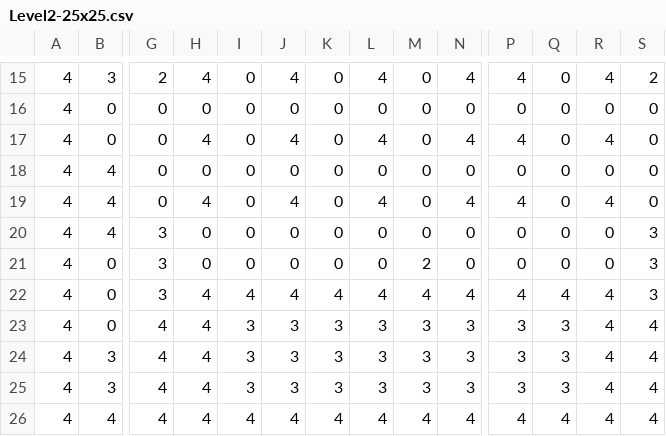
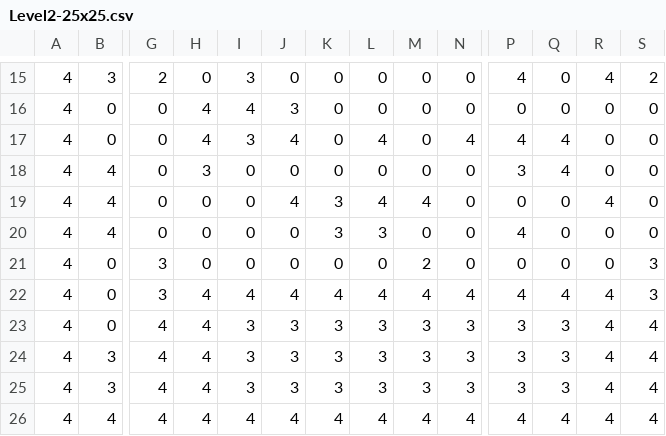
Before and after one commit to Finspire13/Bomber-GameDesign, a CSV file: Assets/MapData/Level2-25x25.csv, drawn as a sheet; only a part is shown, gaps mark what is left out; the diff covers the shown part only; the diff names each change by its address in the sheet, - before the commit and + after, or states it on an @@ line.

```diff
--- a/Assets/MapData/Level2-25x25.csv
+++ b/Assets/MapData/Level2-25x25.csv
-H15: 4
+H15: 0
-I15: 0
+I15: 3
-J15: 4
+J15: 0
-L15: 4
+L15: 0
-N15: 4
+N15: 0
-H16: 0
+H16: 4
-I16: 0
+I16: 4
-J16: 0
+J16: 3
-I17: 0
+I17: 3
-Q17:Q18: 0
+Q17:Q18: 4
-R17: 4
+R17: 0
-H18: 0
+H18: 3
-P18: 0
+P18: 3
-H19: 4
+H19: 0
-K19:K20: 0
+K19:K20: 3
-M19: 0
+M19: 4
-N19: 4
+N19: 0
-P19: 4
+P19: 0
-G20: 3
+G20: 0
-L20: 0
+L20: 3
-P20: 0
+P20: 4
-S20: 3
+S20: 0
```
Also changed, not shown: 29 edited cells elsewhere in this file, Assets/MapData/TestMap-15X15.csv, 3 other files.
